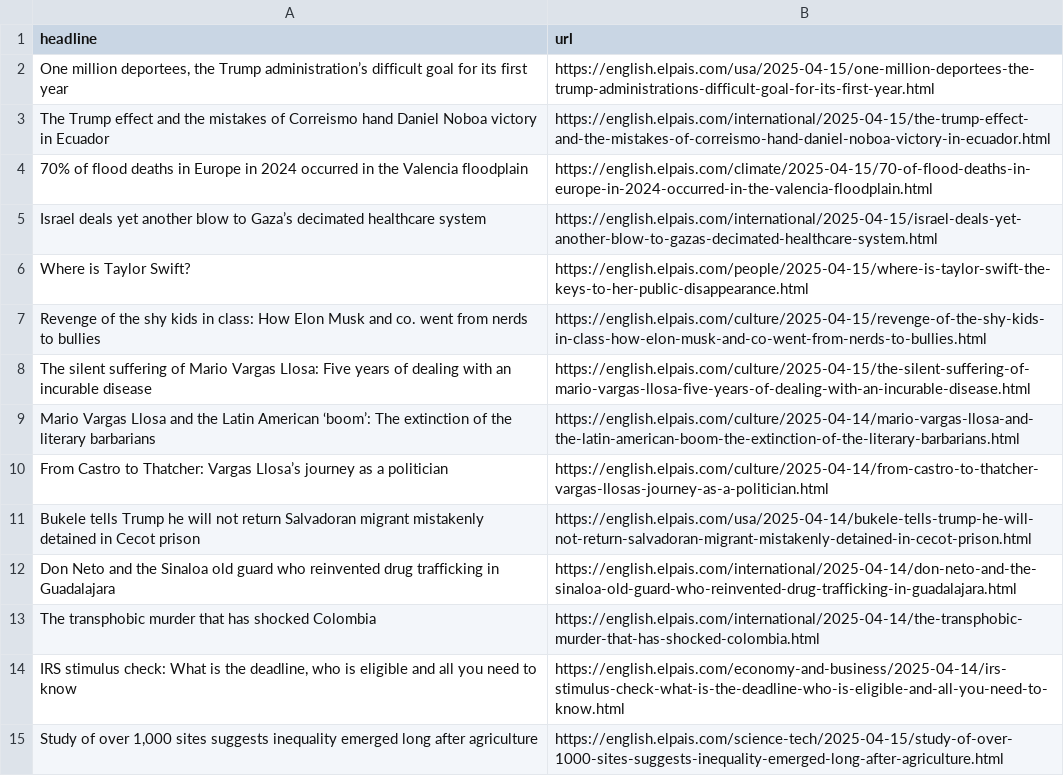
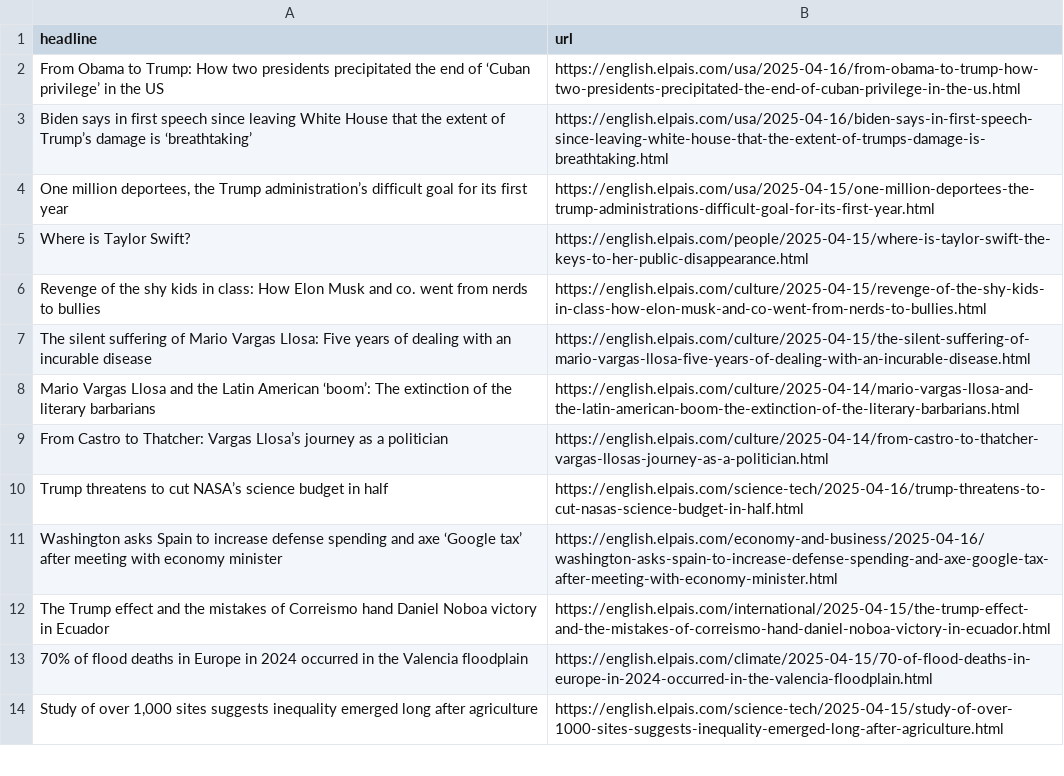
Before and after one commit to berberebecca/el-pais-autoscraper, a CSV file: headlines.csv, drawn as a sheet; only a part is shown.

```diff
--- a/headlines.csv
+++ b/headlines.csv
@@ -1,6 +1,5 @@
 headline,url
+From Obama to Trump: How two presidents precipitated the end of ‘Cuban privilege’ in the US,https://english.elpais.com/usa/2025-04-16/from-obama-to-trump-how-two-presidents-precipitated-the-end-of-cuban-privilege-in-the-us.html
+Biden says in first speech since leaving White House that the extent of Trump’s damage is ‘breathtaking’,https://english.elpais.com/usa/2025-04-16/biden-says-in-first-speech-since-leaving-white-house-that-the-extent-of-trumps-damage-is-breathtaking.html
 "One million deportees, the Trump administration’s difficult goal for its first year",https://english.elpais.com/usa/2025-04-15/one-million-deportees-the-trump-administrations-difficult-goal-for-its-first-year.html
-The Trump effect and the mistakes of Correismo hand Daniel Noboa victory in Ecuador,https://english.elpais.com/international/2025-04-15/the-trump-effect-and-the-mistakes-of-correismo-hand-daniel-noboa-victory-in-ecuador.html
-70% of flood deaths in Europe in 2024 occurred in the Valencia floodplain,https://english.elpais.com/climate/2025-04-15/70-of-flood-deaths-in-europe-in-2024-occurred-in-the-valencia-floodplain.html
-Israel deals yet another blow to Gaza’s decimated healthcare system,https://english.elpais.com/international/2025-04-15/israel-deals-yet-another-blow-to-gazas-decimated-healthcare-system.html
 Where is Taylor Swift? ,https://english.elpais.com/people/2025-04-15/where-is-taylor-swift-the-keys-to-her-public-disappearance.html
@@ -10,6 +9,6 @@ Mario Vargas Llosa and the Latin American ‘boom’: The extinction of the lite
 From Castro to Thatcher: Vargas Llosa’s journey as a politician,https://english.elpais.com/culture/2025-04-14/from-castro-to-thatcher-vargas-llosas-journey-as-a-politician.html
-Bukele tells Trump he will not return Salvadoran migrant mistakenly detained in Cecot prison,https://english.elpais.com/usa/2025-04-14/bukele-tells-trump-he-will-not-return-salvadoran-migrant-mistakenly-detained-in-cecot-prison.html
-Don Neto and the Sinaloa old guard who reinvented drug trafficking in Guadalajara,https://english.elpais.com/international/2025-04-14/don-neto-and-the-sinaloa-old-guard-who-reinvented-drug-trafficking-in-guadalajara.html
-The transphobic murder that has shocked Colombia ,https://english.elpais.com/international/2025-04-14/the-transphobic-murder-that-has-shocked-colombia.html
-"IRS stimulus check: What is the deadline, who is eligible and all you need to know",https://english.elpais.com/economy-and-business/2025-04-14/irs-stimulus-check-what-is-the-deadline-who-is-eligible-and-all-you-need-to-know.html
+Trump threatens to cut NASA’s science budget in half,https://english.elpais.com/science-tech/2025-04-16/trump-threatens-to-cut-nasas-science-budget-in-half.html
+Washington asks Spain to increase defense spending and axe ‘Google tax’ after meeting with economy minister,https://english.elpais.com/economy-and-business/2025-04-16/washington-asks-spain-to-increase-defense-spending-and-axe-google-tax-after-meeting-with-economy-minister.html
+The Trump effect and the mistakes of Correismo hand Daniel Noboa victory in Ecuador,https://english.elpais.com/international/2025-04-15/the-trump-effect-and-the-mistakes-of-correismo-hand-daniel-noboa-victory-in-ecuador.html
+70% of flood deaths in Europe in 2024 occurred in the Valencia floodplain,https://english.elpais.com/climate/2025-04-15/70-of-flood-deaths-in-europe-in-2024-occurred-in-the-valencia-floodplain.html
 "Study of over 1,000 sites suggests inequality emerged long after agriculture",https://english.elpais.com/science-tech/2025-04-15/study-of-over-1000-sites-suggests-inequality-emerged-long-after-agriculture.html
```
